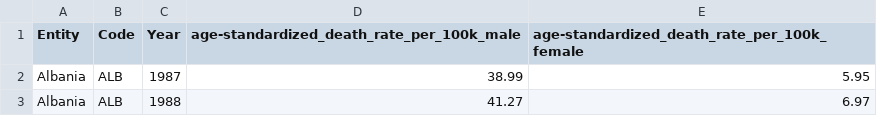
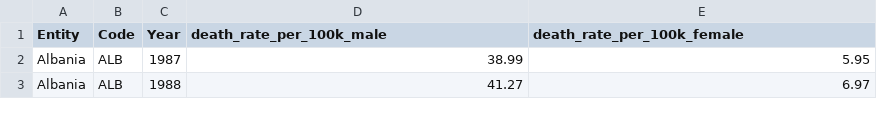
Before and after one commit to piotrbullet/DA_project, a CSV file: OriginalData/lung-cancer-deaths-per-100000-by-sex-1950-2002.csv, drawn as a sheet; only a part is shown.

```diff
--- a/OriginalData/lung-cancer-deaths-per-100000-by-sex-1950-2002.csv
+++ b/OriginalData/lung-cancer-deaths-per-100000-by-sex-1950-2002.csv
@@ -1,2 +1,2 @@
-Entity,Code,Year,age-standardized_death_rate_per_100k_male,age-standardized_death_rate_per_100k_female
+Entity,Code,Year,death_rate_per_100k_male,death_rate_per_100k_female
 Albania,ALB,1987,38.99,5.95
```
Also changed, not shown: OriginalData/sales-of-cigarettes-per-adult-per-day.csv, 3 other files.
